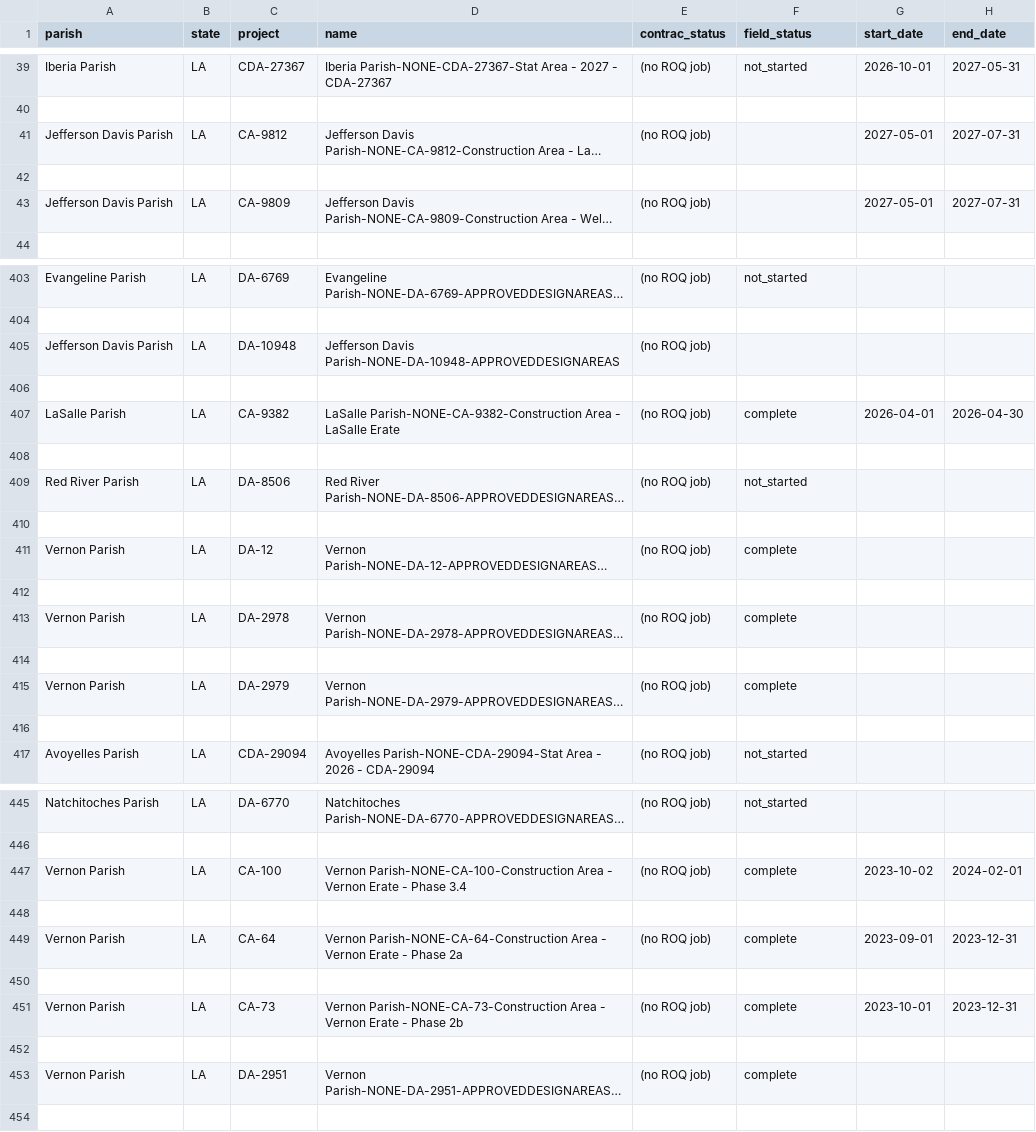
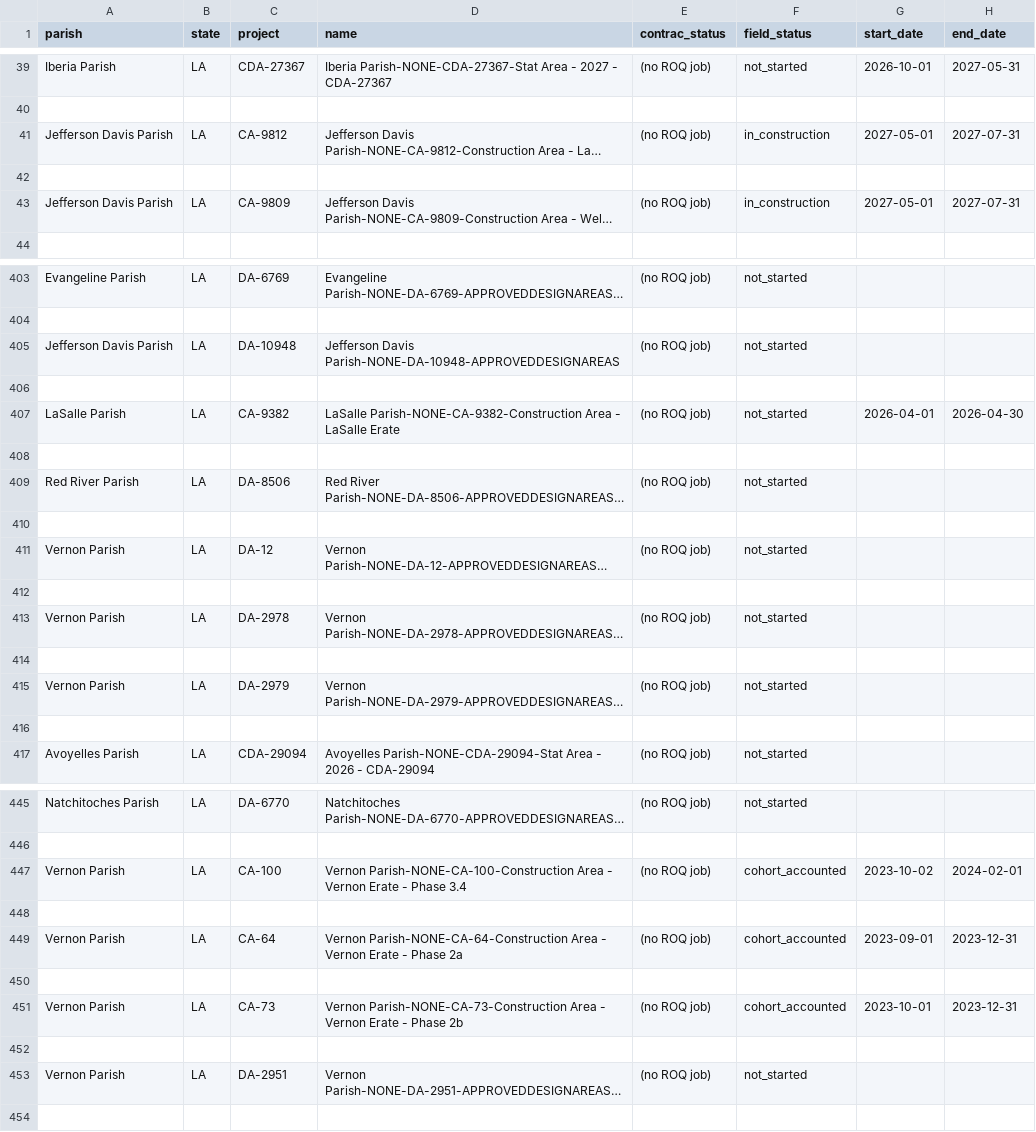
Before and after one commit to thebourque/thebourque.github.io, a CSV file: fs/wave1-nepa-bead-labor/projects.csv, drawn as a sheet; only a part is shown, gaps mark what is left out; long unchanged cells end in …; the diff covers the shown part only; the diff names each change by its address in the sheet, - before the commit and + after, or states it on an @@ line.

```diff
--- a/fs/wave1-nepa-bead-labor/projects.csv
+++ b/fs/wave1-nepa-bead-labor/projects.csv
-F41 (field_status): (empty)
+F41 (field_status): in_construction
-F43 (field_status): (empty)
+F43 (field_status): in_construction
-F405 (field_status): (empty)
+F405 (field_status): not_started
-F407 (field_status): complete
+F407 (field_status): not_started
-F411 (field_status): complete
+F411 (field_status): not_started
-F413 (field_status): complete
+F413 (field_status): not_started
-F415 (field_status): complete
+F415 (field_status): not_started
-F447 (field_status): complete
+F447 (field_status): cohort_accounted
-F449 (field_status): complete
+F449 (field_status): cohort_accounted
-F451 (field_status): complete
+F451 (field_status): cohort_accounted
-F453 (field_status): complete
+F453 (field_status): not_started
```
Also changed, not shown: 24 edited cells elsewhere in this file, 2 other files.
